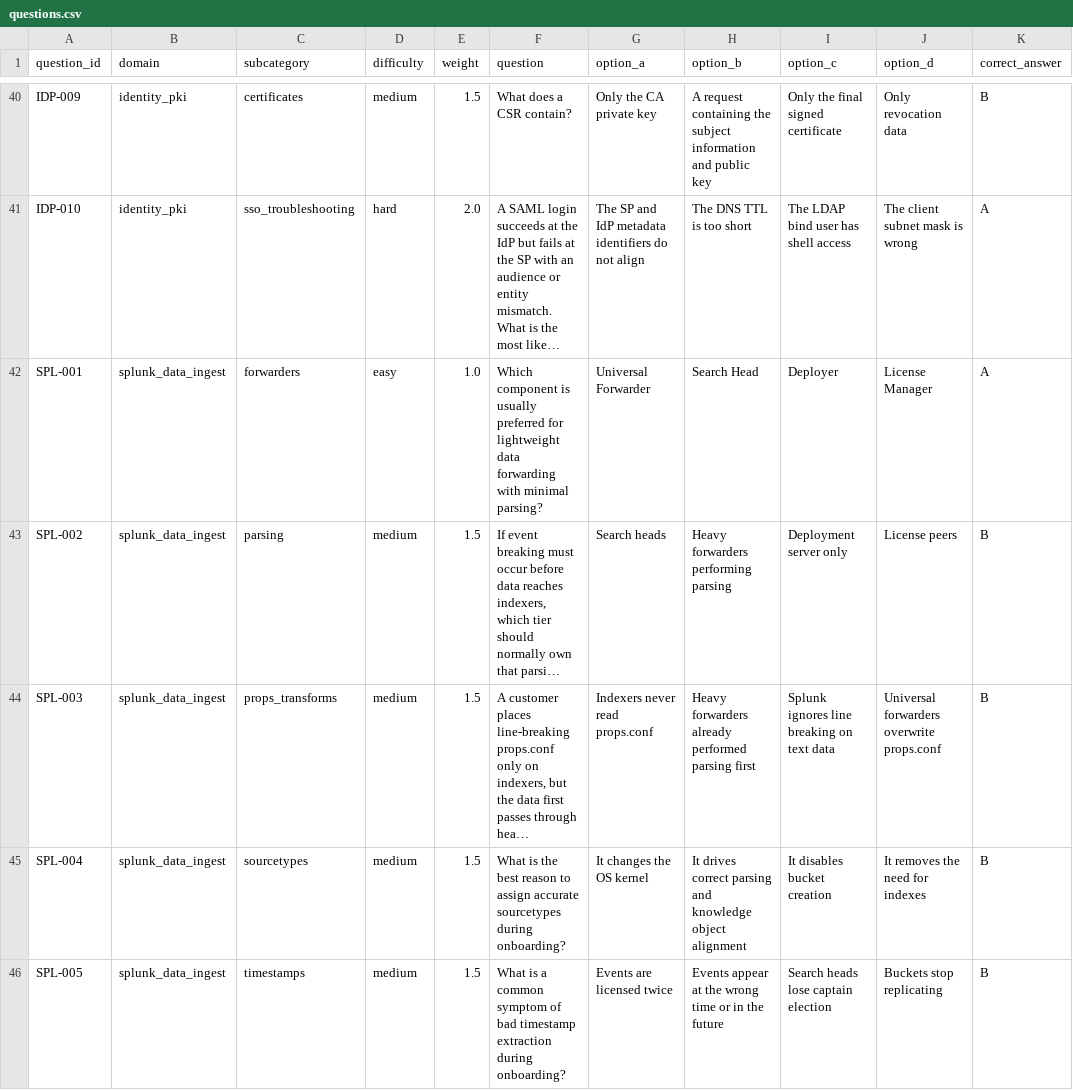
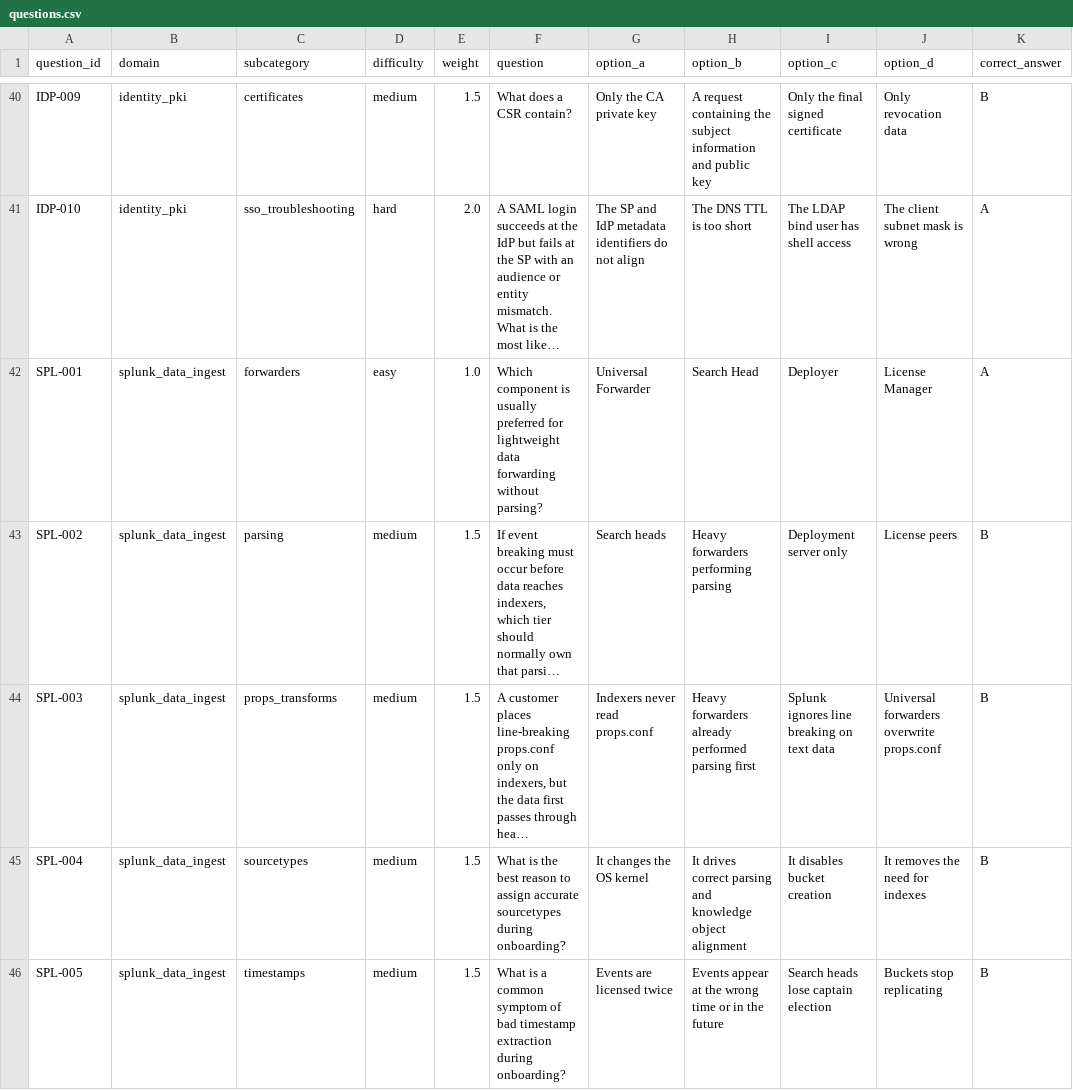
Before and after one commit to iwouldratherbeatthebeach/tt, a CSV file: questions.csv, drawn as a sheet; only a part is shown, gaps mark what is left out; long unchanged cells end in …; the diff names each change by its address in the sheet, - before the commit and + after, or states it on an @@ line.

Commit message:
Update questions.csv

```diff
--- a/questions.csv
+++ b/questions.csv
-F42 (question): …data forwarding with minimal parsing?
+F42 (question): …data forwarding without parsing?
```
